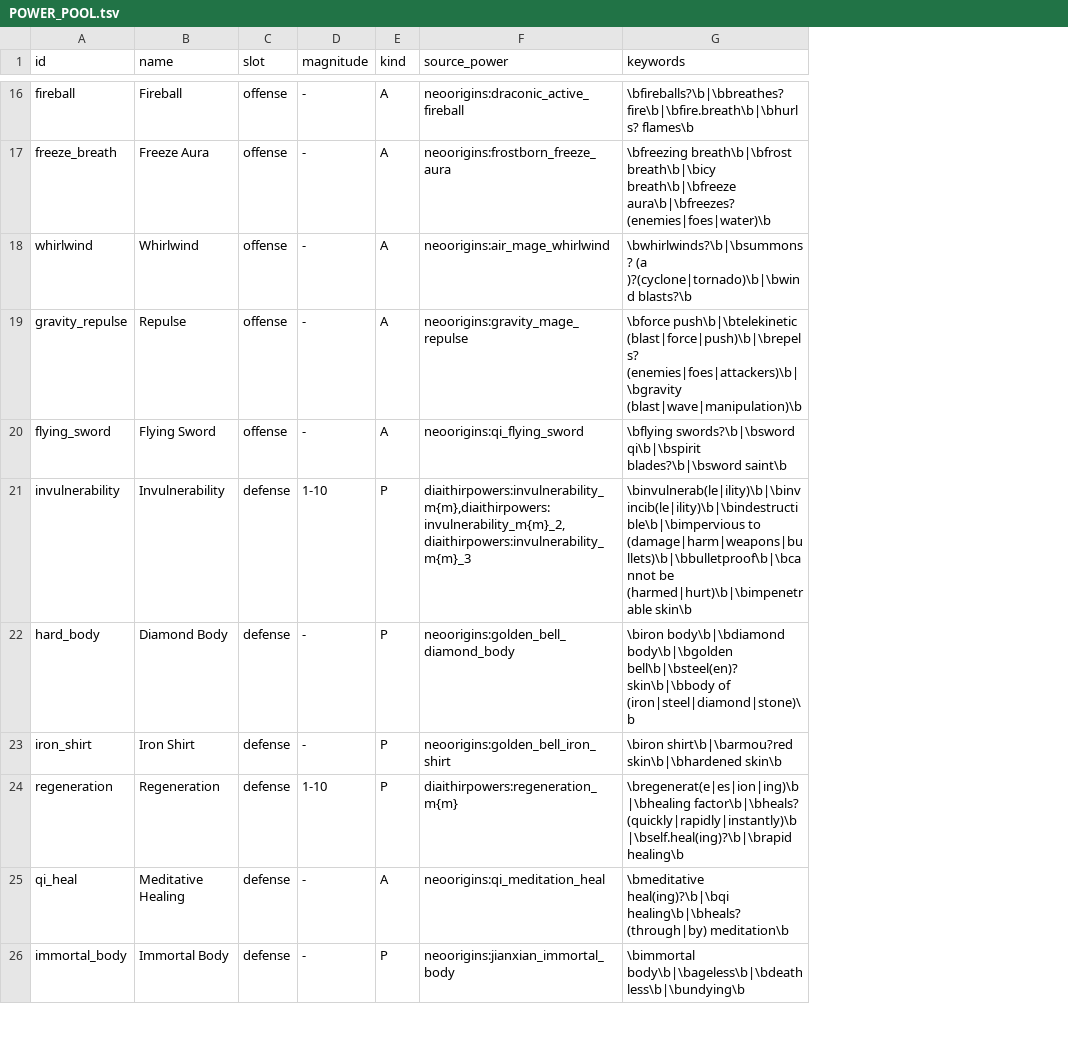
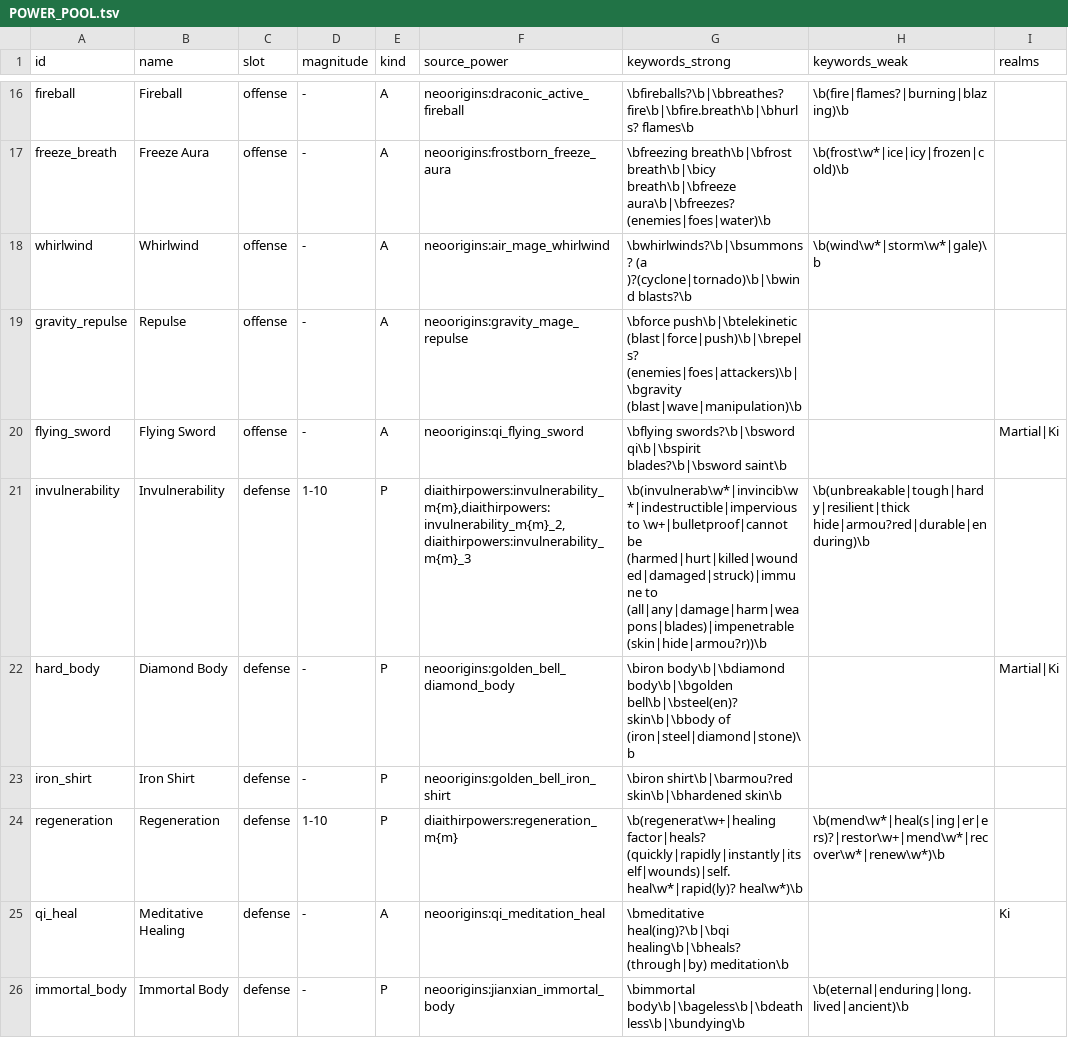
Before and after one commit to GeddyLifeson/Global-Repo, a TSV file: data/powers/POWER_POOL.tsv, drawn as a sheet; only a part is shown, gaps mark what is left out; the diff covers the shown part only; the diff names each change by its address in the sheet, - before the commit and + after, or states it on an @@ line.

```diff
--- a/data/powers/POWER_POOL.tsv
+++ b/data/powers/POWER_POOL.tsv
+column H (keywords_weak), rows 16-26: \b(fire|flames?|burning|blazing)\b | \b(frost\w*|ice|icy|frozen|cold)\b | \b(wind\w*|storm\w*|gale)\b |  |  | \b(unbreakable|tough|hardy|resilient|thick hide|armou?red|durable|enduring)\b |  |  | \b(mend\w*|heal(s|ing|er|ers)?|restor\w+|mend\w*|recover\w*|renew\w*)\b |  | \b(eternal|enduring|long.lived|ancient)\b
+column I (realms), rows 20-25: Martial|Ki |  | Martial|Ki |  |  | Ki
-G1: keywords
+G1: keywords_strong
-G21 (keywords_strong): \binvulnerab(le|ility)\b|\binvincib(le|ility)\b|\bindestructible\b|\bimpervious to (damage|harm|weapons|bullets)\b|\bbulletproof\b|\bcannot be (harmed|hurt)\b|\bimpenetrable skin\b
+G21 (keywords_strong): \b(invulnerab\w*|invincib\w*|indestructible|impervious to \w+|bulletproof|cannot be (harmed|hurt|killed|wounded|damaged|struck)|immune to (all|any|damage|harm|weapons|blades)|impenetrable (skin|hide|armou?r))\b
-G24 (keywords_strong): \bregenerat(e|es|ion|ing)\b|\bhealing factor\b|\bheals? (quickly|rapidly|instantly)\b|\bself.heal(ing)?\b|\brapid healing\b
+G24 (keywords_strong): \b(regenerat\w+|healing factor|heals? (quickly|rapidly|instantly|itself|wounds)|self.heal\w*|rapid(ly)? heal\w*)\b
```
Also changed, not shown: 9 edited cells elsewhere in this file, 2 other files.
